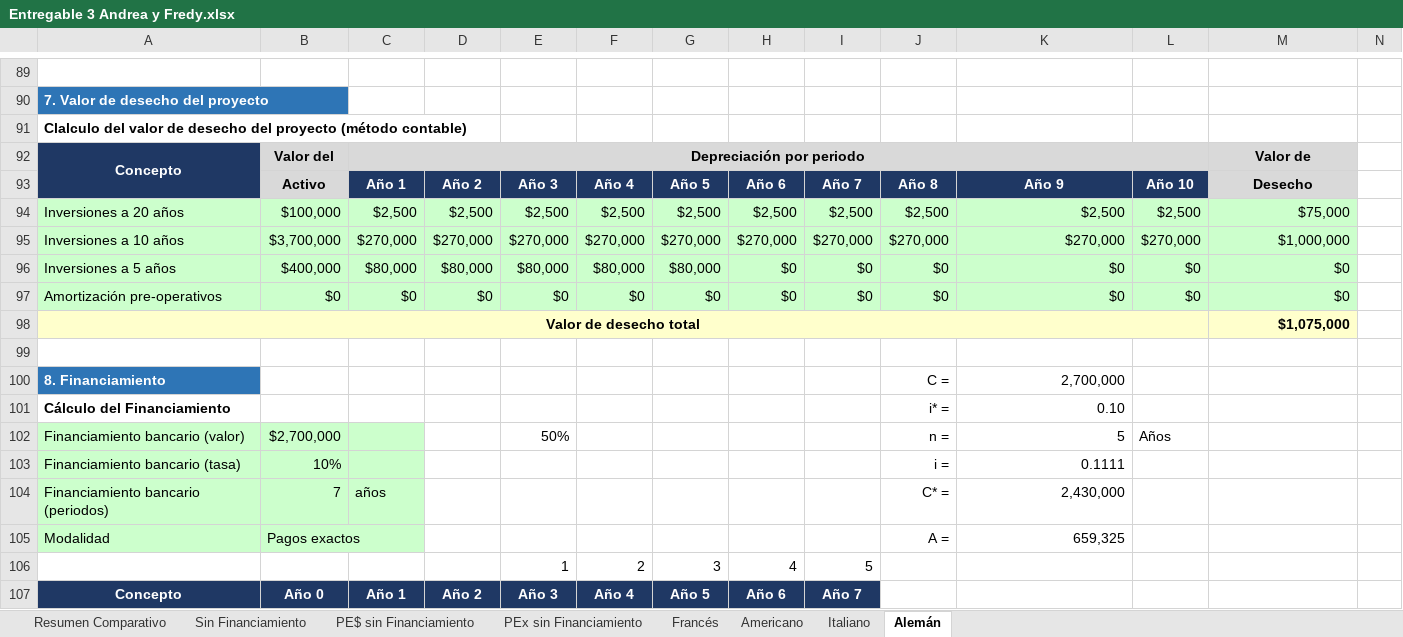
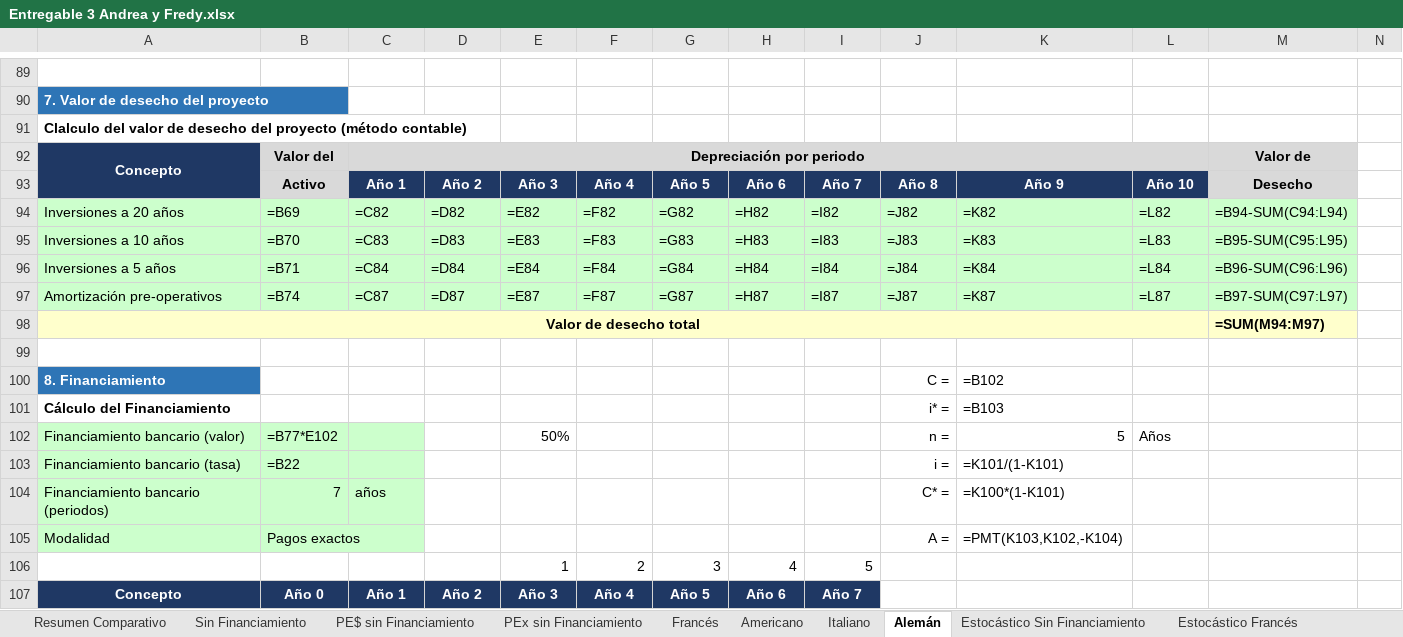
Before and after one commit to pewez267-dot/Rangos, an Excel workbook: Entregable 3 Andrea y Fredy.xlsx, sheet Alemán, drawn as a sheet; only a part is shown, gaps mark what is left out; values as stored, in another font and other column widths than the file's, no borders; formulas without a stored value are shown as written; removed rows and columns are numbered as before the commit, all else as after; rows hold the shown columns only; the diff covers the shown part only; the diff names each change by its address in the sheet, - before the commit and + after, or states it on an @@ line.

Commit message:
Agregar modelo estocastico @RISK (sin financiamiento + 4 metodos de amortizacion)
- Nuevas pestanas estocasticas: Sin Financiamiento, Frances, Americano, Italiano, Aleman
- 3 variables de incertidumbre del caso: Inversion (Uniforme -5%/+10%), Precio FOB
  (Triangular 2.60/3.00/3.50), Produccion neta (Triangular 80%/100%/110%)
- VAN y TIR marcados como RiskOutput; RiskStatic preserva el caso base
- Nueva pestana 'Resumen Estocastico' con media, desv., P5, P95 y P(VAN>0)
- Modelo deterministico original intacto

Co-authored-by: pewez267-dot <232850444+pewez267-dot@users.noreply.github.com>

```diff
--- a/Entregable 3 Andrea y Fredy.xlsx (sheet Alemán)
+++ b/Entregable 3 Andrea y Fredy.xlsx (sheet Alemán)
+sheet tab: Estocástico Sin Financiamiento
+sheet tab: Estocástico Francés
-D92:L92 fill: #D9D9D9
+D92:L92 fill: none
-A93 fill: #1F3864
+A93 fill: none
-row 94: Inversiones a 20 años | $100,000 | $2,500 | $2,500 | $2,500 | $2,500 | $2,500 | $2,500 | $2,500 | $2,500 | $2,500 | $2,500 | $75,000
-row 95: Inversiones a 10 años | $3,700,000 | $270,000 | $270,000 | $270,000 | $270,000 | $270,000 | $270,000 | $270,000 | $270,000 | $270,000 | $270,000 | $1,000,000
-row 96: Inversiones a 5 años | $400,000 | $80,000 | $80,000 | $80,000 | $80,000 | $80,000 | $0 | $0 | $0 | $0 | $0 | $0
-row 97: Amortización pre-operativos | $0 | $0 | $0 | $0 | $0 | $0 | $0 | $0 | $0 | $0 | $0 | $0
+row 94: Inversiones a 20 años | =B69 | =C82 | =D82 | =E82 | =F82 | =G82 | =H82 | =I82 | =J82 | =K82 | =L82 | =B94-SUM(C94:L94)
+row 95: Inversiones a 10 años | =B70 | =C83 | =D83 | =E83 | =F83 | =G83 | =H83 | =I83 | =J83 | =K83 | =L83 | =B95-SUM(C95:L95)
+row 96: Inversiones a 5 años | =B71 | =C84 | =D84 | =E84 | =F84 | =G84 | =H84 | =I84 | =J84 | =K84 | =L84 | =B96-SUM(C96:L96)
+row 97: Amortización pre-operativos | =B74 | =C87 | =D87 | =E87 | =F87 | =G87 | =H87 | =I87 | =J87 | =K87 | =L87 | =B97-SUM(C97:L97)
-B98:L98 fill: #FFFFCC
+B98:L98 fill: none
-M98: $1,075,000
+M98: =SUM(M94:M97)
-K100: 2,700,000
+K100: =B102
-K101: 0.10
+K101: =B103
-B102: $2,700,000
+B102: =B77*E102
-B103: 10%
+B103: =B22
-K103: 0.1111
+K103: =K101/(1-K101)
-K104: 2,430,000
+K104: =K100*(1-K101)
-C105 fill: #CCFFCC
+C105 fill: none
-K105: 659,325
+K105: =PMT(K103,K102,-K104)
```
Also changed, not shown: 56 added rows, 56 removed rows and 44 edited cells elsewhere in this sheet, sheet Americano, sheet Italiano, sheet Francés, sheet PE$ sin Financiamiento, sheet Sin Financiamiento, sheet PEx sin Financiamiento, 1 more sheet, other sheet tabs, charts or pictures.
